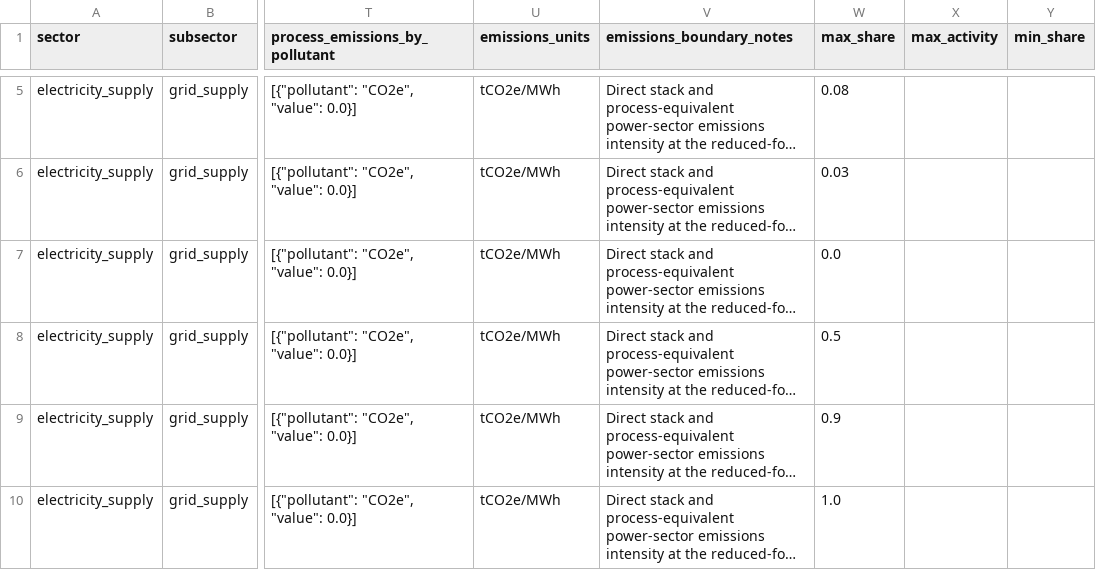
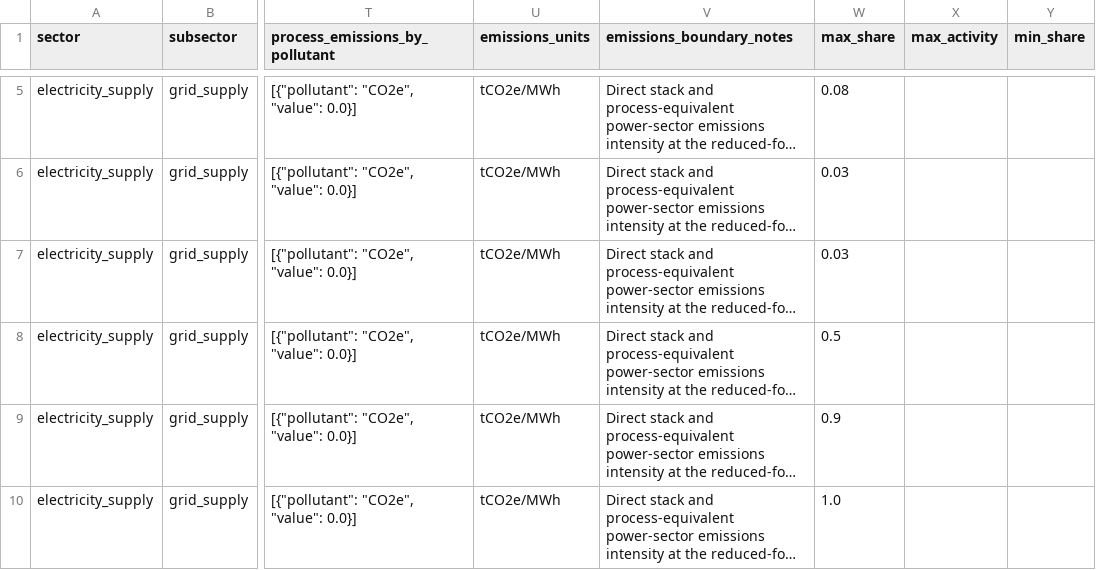
Before and after one commit to austimes/simple-msm, a CSV file: aus_phase1_sector_state_library/data/sector_states.csv, drawn as a sheet; only a part is shown, gaps mark what is left out; long unchanged cells end in …; the diff names each change by its address in the sheet, - before the commit and + after, or states it on an @@ line.

```diff
--- a/aus_phase1_sector_state_library/data/sector_states.csv
+++ b/aus_phase1_sector_state_library/data/sector_states.csv
-W7 (max_share): 0.0
+W7 (max_share): 0.03
```
Also changed, not shown: 2 other files.
